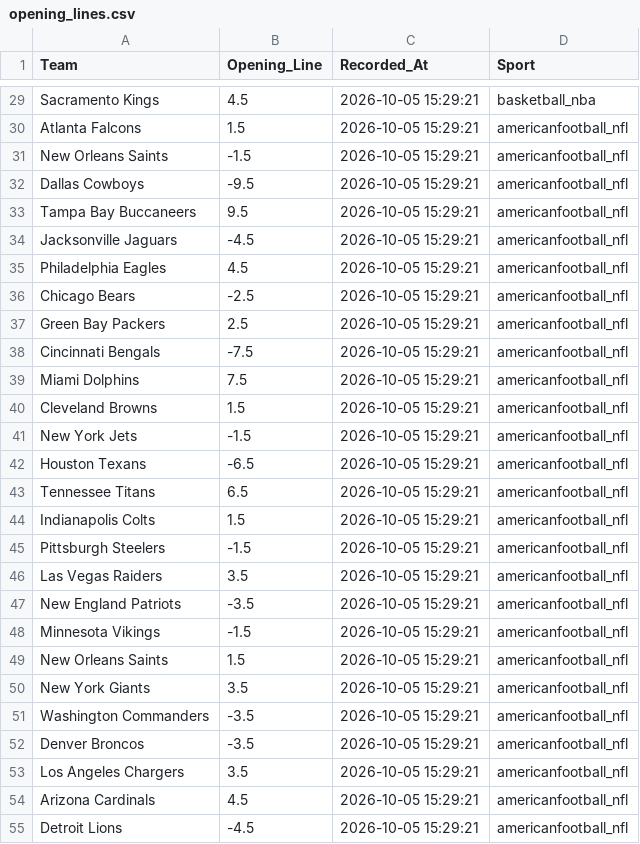
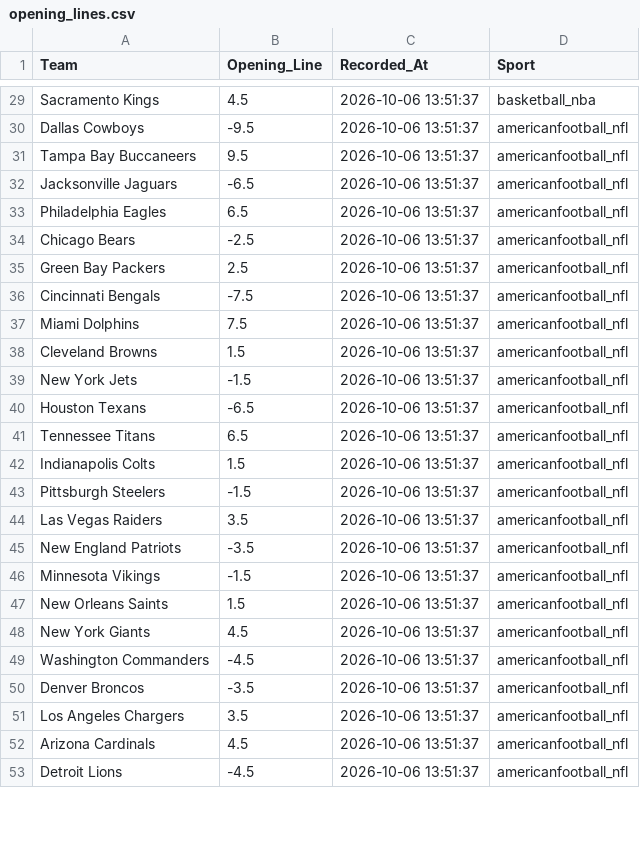
Before and after one commit to jordansonntag3/Pro-Sports-Auditor, a CSV file: opening_lines.csv, drawn as a sheet; only a part is shown, gaps mark what is left out; removed rows and columns are numbered as before the commit, all else as after; the diff covers the shown part only; the diff names each change by its address in the sheet, - before the commit and + after, or states it on an @@ line.

```diff
--- a/opening_lines.csv
+++ b/opening_lines.csv
-C29 (Recorded_At): 2026-10-05 15:29:21
+C29 (Recorded_At): 2026-10-06 13:51:37
-row 30: Atlanta Falcons | 1.5 | 2026-10-05 15:29:21 | americanfootball_nfl
-row 31: New Orleans Saints | -1.5 | 2026-10-05 15:29:21 | americanfootball_nfl
-C30:C53 (Recorded_At): 2026-10-05 15:29:21
+C30:C53 (Recorded_At): 2026-10-06 13:51:37
-B32 (Opening_Line): -4.5
+B32 (Opening_Line): -6.5
-B33 (Opening_Line): 4.5
+B33 (Opening_Line): 6.5
-B48 (Opening_Line): 3.5
+B48 (Opening_Line): 4.5
-B49 (Opening_Line): -3.5
+B49 (Opening_Line): -4.5
```
Also changed, not shown: 15 added rows, 5 removed rows and 43 edited cells elsewhere in this file.
